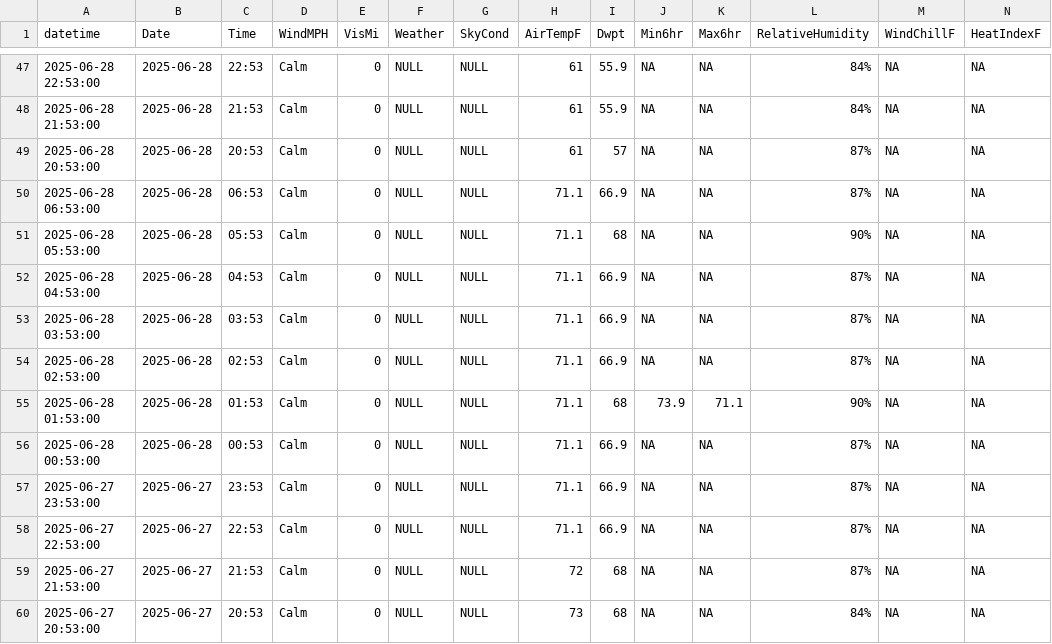
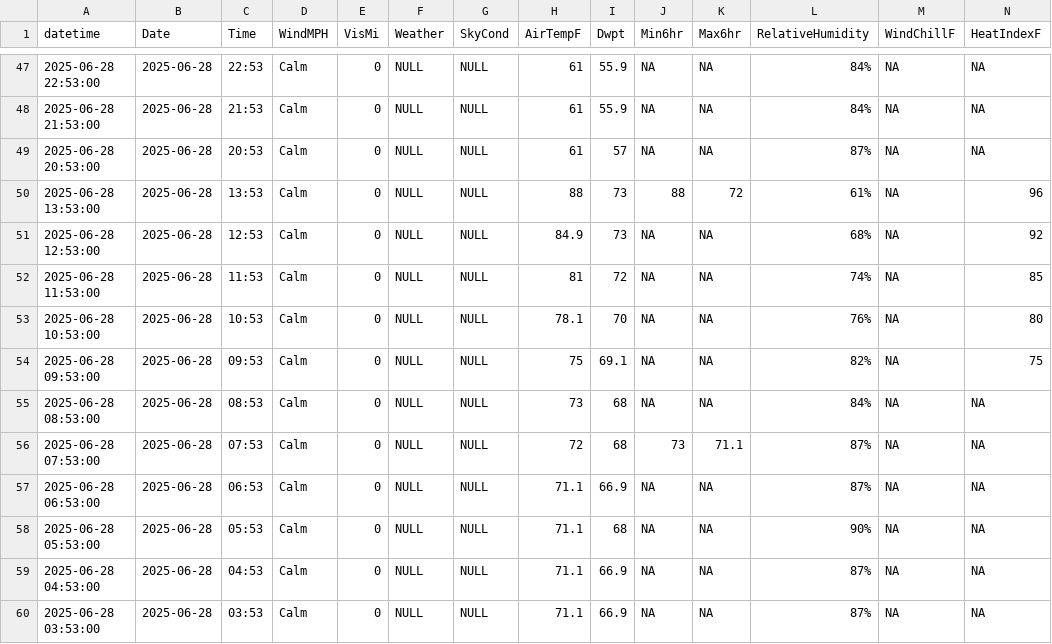
Before and after one commit to DavidRach/BaltimoreKayak, a CSV file: data/HistoricalData.csv, drawn as a sheet; only a part is shown, gaps mark what is left out; the shorter side is filled out with more unchanged rows; rows hold the shown columns only; the diff names each change by its address in the sheet, - before the commit and + after, or states it on an @@ line.

```diff
--- a/data/HistoricalData.csv
+++ b/data/HistoricalData.csv
+row 50: 2025-06-28 13:53:00 | 2025-06-28 | 13:53 | Calm | 0 | NULL | NULL | 88 | 73 | 88 | 72 | 61% | NA | 96
+row 51: 2025-06-28 12:53:00 | 2025-06-28 | 12:53 | Calm | 0 | NULL | NULL | 84.9 | 73 | NA | NA | 68% | NA | 92
+row 52: 2025-06-28 11:53:00 | 2025-06-28 | 11:53 | Calm | 0 | NULL | NULL | 81 | 72 | NA | NA | 74% | NA | 85
+row 53: 2025-06-28 10:53:00 | 2025-06-28 | 10:53 | Calm | 0 | NULL | NULL | 78.1 | 70 | NA | NA | 76% | NA | 80
+row 54: 2025-06-28 09:53:00 | 2025-06-28 | 09:53 | Calm | 0 | NULL | NULL | 75 | 69.1 | NA | NA | 82% | NA | 75
+row 55: 2025-06-28 08:53:00 | 2025-06-28 | 08:53 | Calm | 0 | NULL | NULL | 73 | 68 | NA | NA | 84% | NA | NA
+row 56: 2025-06-28 07:53:00 | 2025-06-28 | 07:53 | Calm | 0 | NULL | NULL | 72 | 68 | 73 | 71.1 | 87% | NA | NA
```
Also changed, not shown: 2 other files.
